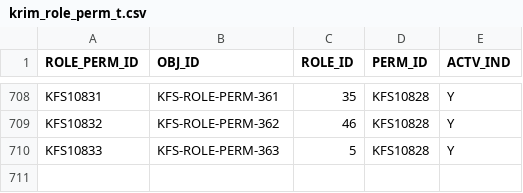
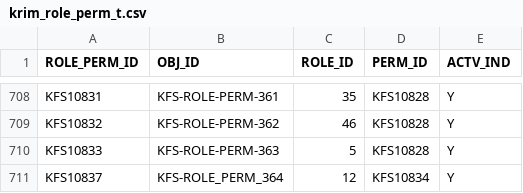
Before and after one commit to ua-eas/katt-kfs-release-5-3-old, a CSV file: work/db/rice-data/bootstrap/krim_role_perm_t.csv, drawn as a sheet; only a part is shown, gaps mark what is left out; the diff names each change by its address in the sheet, - before the commit and + after, or states it on an @@ line.

```diff
--- a/work/db/rice-data/bootstrap/krim_role_perm_t.csv
+++ b/work/db/rice-data/bootstrap/krim_role_perm_t.csv
+row 711: KFS10837 | KFS-ROLE_PERM_364 | 12 | KFS10834 | Y
```
Also changed, not shown: work/db/rice-data/bootstrap/krim_perm_attr_data_t.csv, work/db/rice-data/bootstrap/krim_perm_t.csv, 1 other file.
